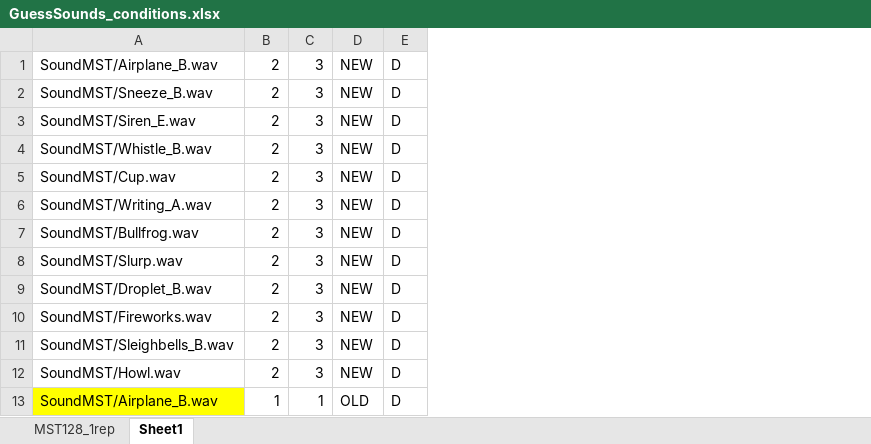
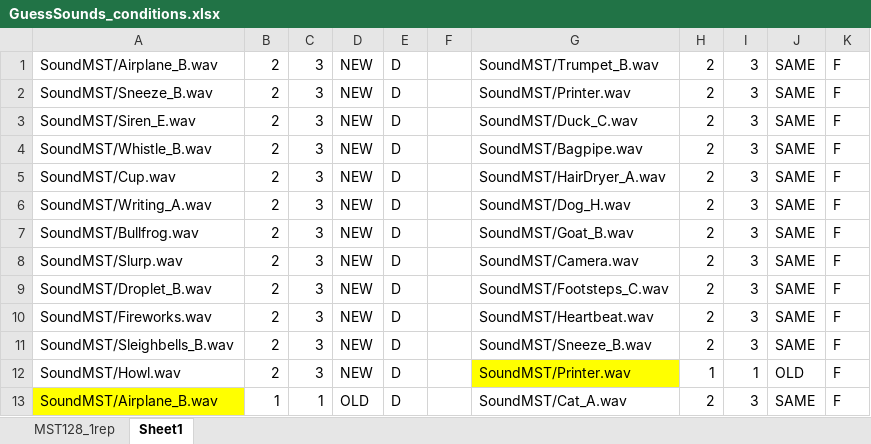
Before and after one commit to brocolli0416/Guess-the-Sounds, an Excel workbook: GuessSounds_conditions.xlsx, sheet Sheet1, drawn as a sheet; only a part is shown; values as stored, in another font and other column widths than the file's, no borders; the diff names each change by its address in the sheet, - before the commit and + after, or states it on an @@ line.

Commit message:
duck

```diff
--- a/GuessSounds_conditions.xlsx (sheet Sheet1)
+++ b/GuessSounds_conditions.xlsx (sheet Sheet1)
+column F, empty
+column G, rows 1-13: SoundMST/Trumpet_B.wav | SoundMST/Printer.wav | SoundMST/Duck_C.wav | SoundMST/Bagpipe.wav | SoundMST/HairDryer_A.wav | SoundMST/Dog_H.wav | SoundMST/Goat_B.wav | SoundMST/Camera.wav | SoundMST/Footsteps_C.wav | SoundMST/Heartbeat.wav | SoundMST/Sneeze_B.wav | SoundMST/Printer.wav | SoundMST/Cat_A.wav
+column H, rows 1-13: 2 | 2 | 2 | 2 | 2 | 2 | 2 | 2 | 2 | 2 | 2 | 1 | 2
+column I, rows 1-13: 3 | 3 | 3 | 3 | 3 | 3 | 3 | 3 | 3 | 3 | 3 | 1 | 3
+column J, rows 1-13: SAME | SAME | SAME | SAME | SAME | SAME | SAME | SAME | SAME | SAME | SAME | OLD | SAME
+column K, rows 1-13: all F
```
Also changed, not shown: sheet MST128_1rep, 38 other files.
